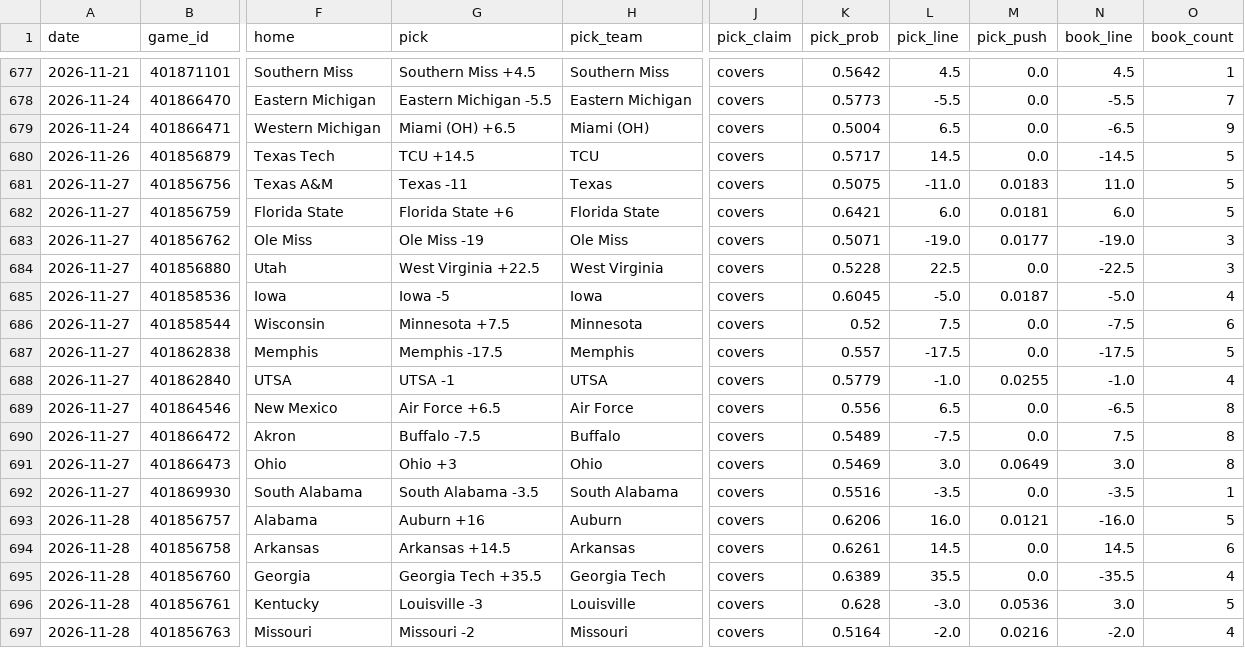
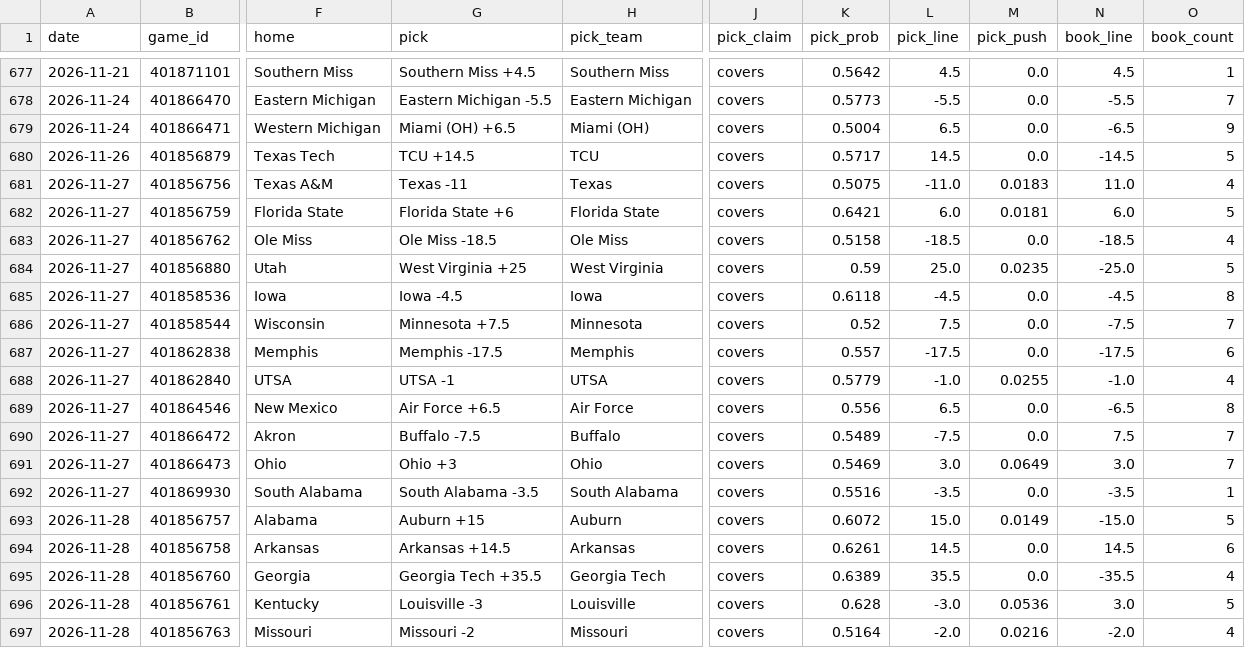
Before and after one commit to azcal/mbm-ncaaf, a CSV file: logs/picks.csv, drawn as a sheet; only a part is shown, gaps mark what is left out; the diff covers the shown part only; the diff names each change by its address in the sheet, - before the commit and + after, or states it on an @@ line.

```diff
--- a/logs/picks.csv
+++ b/logs/picks.csv
-O681 (book_count): 5
+O681 (book_count): 4
-G683 (pick): Ole Miss -19
+G683 (pick): Ole Miss -18.5
-K683 (pick_prob): 0.5071
+K683 (pick_prob): 0.5158
-L683 (pick_line): -19.0
+L683 (pick_line): -18.5
-M683 (pick_push): 0.0177
+M683 (pick_push): 0.0
-N683 (book_line): -19.0
+N683 (book_line): -18.5
-O683 (book_count): 3
+O683 (book_count): 4
-G684 (pick): West Virginia +22.5
+G684 (pick): West Virginia +25
-K684 (pick_prob): 0.5228
+K684 (pick_prob): 0.59
-L684 (pick_line): 22.5
+L684 (pick_line): 25.0
-M684 (pick_push): 0.0
+M684 (pick_push): 0.0235
-N684 (book_line): -22.5
+N684 (book_line): -25.0
-O684 (book_count): 3
+O684 (book_count): 5
-G685 (pick): Iowa -5
+G685 (pick): Iowa -4.5
-K685 (pick_prob): 0.6045
+K685 (pick_prob): 0.6118
-L685 (pick_line): -5.0
+L685 (pick_line): -4.5
-M685 (pick_push): 0.0187
+M685 (pick_push): 0.0
-N685 (book_line): -5.0
+N685 (book_line): -4.5
-O685 (book_count): 4
+O685 (book_count): 8
-O686 (book_count): 6
+O686 (book_count): 7
-O687 (book_count): 5
+O687 (book_count): 6
-O690:O691 (book_count): 8
+O690:O691 (book_count): 7
-G693 (pick): Auburn +16
+G693 (pick): Auburn +15
-K693 (pick_prob): 0.6206
+K693 (pick_prob): 0.6072
-L693 (pick_line): 16.0
+L693 (pick_line): 15.0
-M693 (pick_push): 0.0121
+M693 (pick_push): 0.0149
-N693 (book_line): -16.0
+N693 (book_line): -15.0
```
Also changed, not shown: 50 edited cells elsewhere in this file, logs/predictions.csv, 2 other files.
